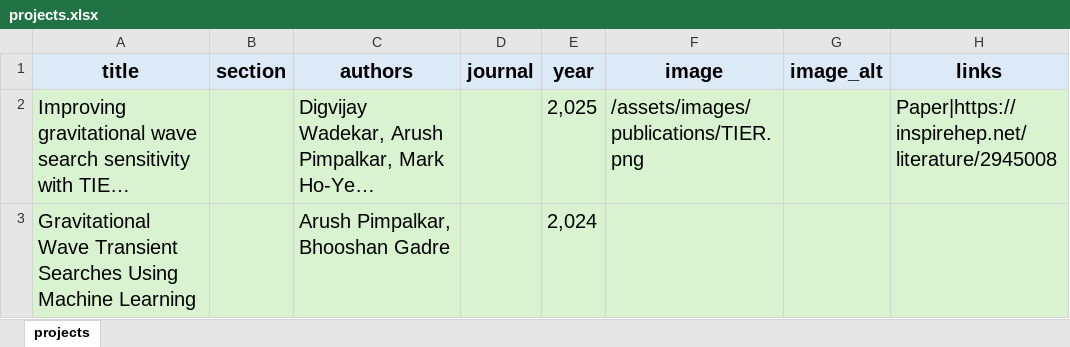
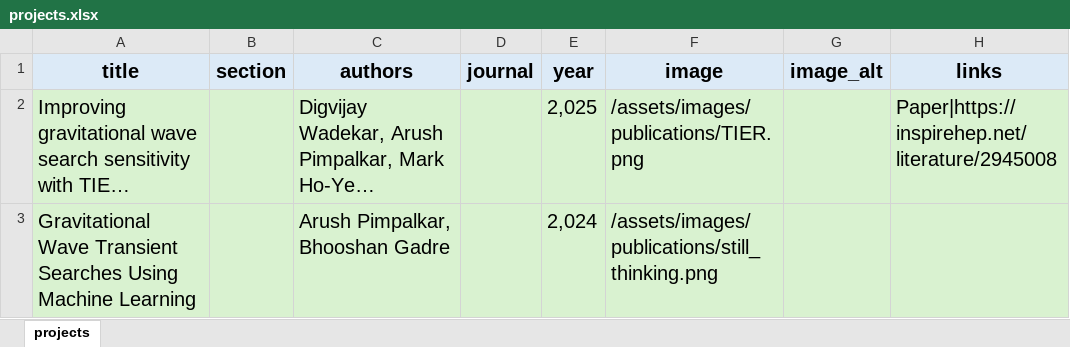
Before and after one commit to Arush-Pimpalkar/Arush-Pimpalkar.github.io, an Excel workbook: data/projects.xlsx, sheet projects, drawn as a sheet; only a part is shown; long unchanged cells end in …; values as stored, in another font and other column widths than the file's, no borders; the diff names each change by its address in the sheet, - before the commit and + after, or states it on an @@ line.

```diff
--- a/data/projects.xlsx (sheet projects)
+++ b/data/projects.xlsx (sheet projects)
-F3 (image): (empty)
+F3 (image): /assets/images/publications/still_thinking.png
```
Also changed, not shown: 2 other files.
